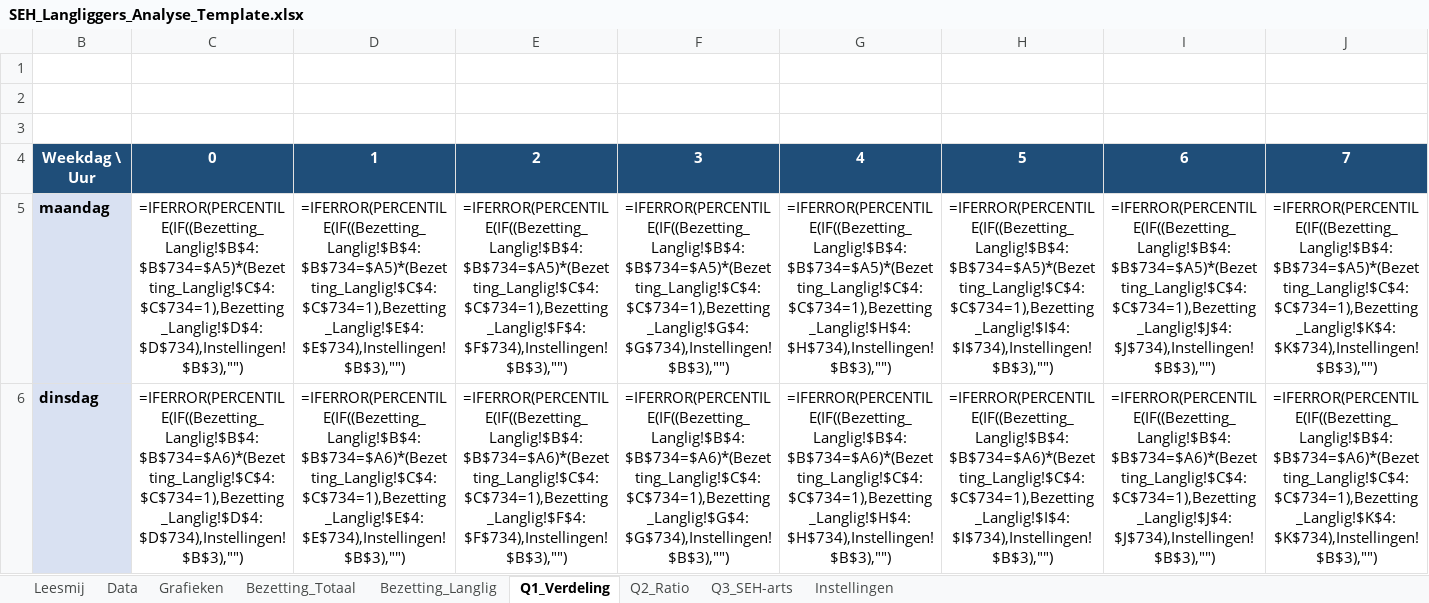
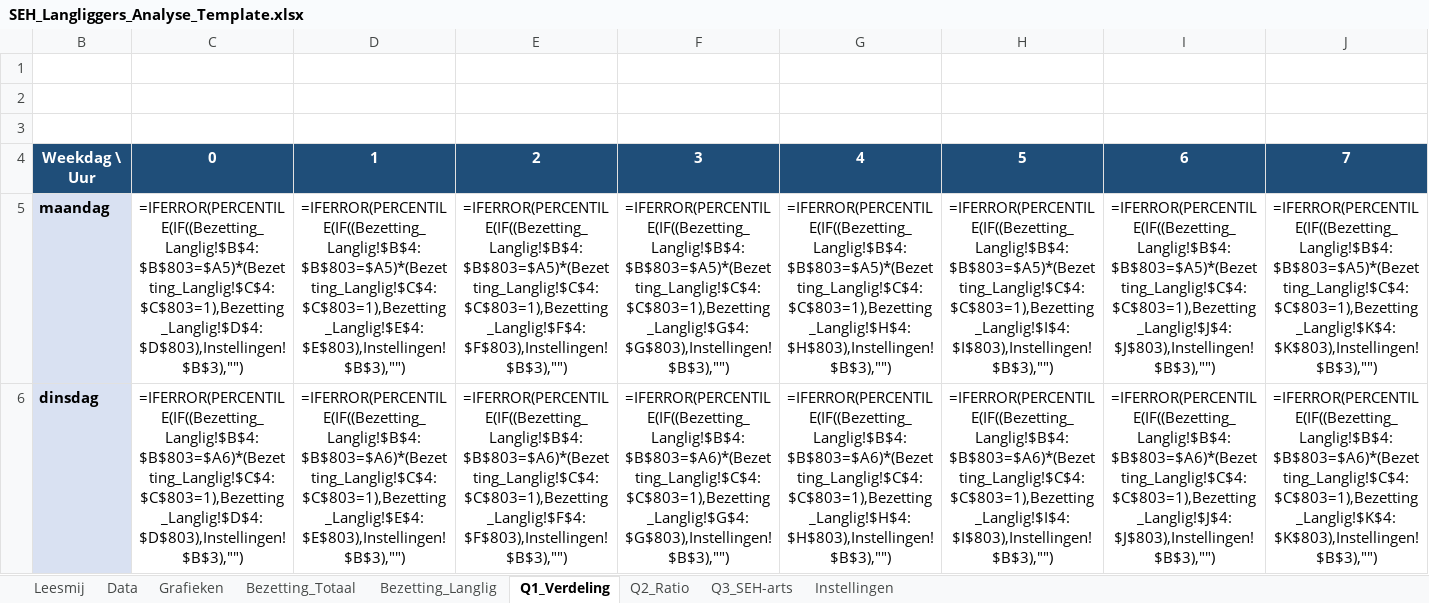
Before and after one commit to maximvn/maxi, an Excel workbook: SEH_Langliggers_Analyse_Template.xlsx, sheet Q1_Verdeling, drawn as a sheet; only a part is shown; values as stored, in another font and other column widths than the file's, no borders; formulas without a stored value are shown as written; conditional formats not drawn; the diff covers the shown part only; the diff names each change by its address in the sheet, - before the commit and + after, or states it on an @@ line.

```diff
--- a/SEH_Langliggers_Analyse_Template.xlsx (sheet Q1_Verdeling)
+++ b/SEH_Langliggers_Analyse_Template.xlsx (sheet Q1_Verdeling)
-C5: =IFERROR(PERCENTILE(IF((Bezetting_Langlig!$B$4:$B$734=$A5)*(Bezetting_Langlig!$C$4:$C$734=1),Bezetting_Langlig!$D$4:$D$734),Instellingen!$B$3),"")
+C5: =IFERROR(PERCENTILE(IF((Bezetting_Langlig!$B$4:$B$803=$A5)*(Bezetting_Langlig!$C$4:$C$803=1),Bezetting_Langlig!$D$4:$D$803),Instellingen!$B$3),"")
-D5: =IFERROR(PERCENTILE(IF((Bezetting_Langlig!$B$4:$B$734=$A5)*(Bezetting_Langlig!$C$4:$C$734=1),Bezetting_Langlig!$E$4:$E$734),Instellingen!$B$3),"")
+D5: =IFERROR(PERCENTILE(IF((Bezetting_Langlig!$B$4:$B$803=$A5)*(Bezetting_Langlig!$C$4:$C$803=1),Bezetting_Langlig!$E$4:$E$803),Instellingen!$B$3),"")
-E5: =IFERROR(PERCENTILE(IF((Bezetting_Langlig!$B$4:$B$734=$A5)*(Bezetting_Langlig!$C$4:$C$734=1),Bezetting_Langlig!$F$4:$F$734),Instellingen!$B$3),"")
+E5: =IFERROR(PERCENTILE(IF((Bezetting_Langlig!$B$4:$B$803=$A5)*(Bezetting_Langlig!$C$4:$C$803=1),Bezetting_Langlig!$F$4:$F$803),Instellingen!$B$3),"")
-F5: =IFERROR(PERCENTILE(IF((Bezetting_Langlig!$B$4:$B$734=$A5)*(Bezetting_Langlig!$C$4:$C$734=1),Bezetting_Langlig!$G$4:$G$734),Instellingen!$B$3),"")
+F5: =IFERROR(PERCENTILE(IF((Bezetting_Langlig!$B$4:$B$803=$A5)*(Bezetting_Langlig!$C$4:$C$803=1),Bezetting_Langlig!$G$4:$G$803),Instellingen!$B$3),"")
-G5: =IFERROR(PERCENTILE(IF((Bezetting_Langlig!$B$4:$B$734=$A5)*(Bezetting_Langlig!$C$4:$C$734=1),Bezetting_Langlig!$H$4:$H$734),Instellingen!$B$3),"")
+G5: =IFERROR(PERCENTILE(IF((Bezetting_Langlig!$B$4:$B$803=$A5)*(Bezetting_Langlig!$C$4:$C$803=1),Bezetting_Langlig!$H$4:$H$803),Instellingen!$B$3),"")
-H5: =IFERROR(PERCENTILE(IF((Bezetting_Langlig!$B$4:$B$734=$A5)*(Bezetting_Langlig!$C$4:$C$734=1),Bezetting_Langlig!$I$4:$I$734),Instellingen!$B$3),"")
+H5: =IFERROR(PERCENTILE(IF((Bezetting_Langlig!$B$4:$B$803=$A5)*(Bezetting_Langlig!$C$4:$C$803=1),Bezetting_Langlig!$I$4:$I$803),Instellingen!$B$3),"")
-I5: =IFERROR(PERCENTILE(IF((Bezetting_Langlig!$B$4:$B$734=$A5)*(Bezetting_Langlig!$C$4:$C$734=1),Bezetting_Langlig!$J$4:$J$734),Instellingen!$B$3),"")
+I5: =IFERROR(PERCENTILE(IF((Bezetting_Langlig!$B$4:$B$803=$A5)*(Bezetting_Langlig!$C$4:$C$803=1),Bezetting_Langlig!$J$4:$J$803),Instellingen!$B$3),"")
-J5: =IFERROR(PERCENTILE(IF((Bezetting_Langlig!$B$4:$B$734=$A5)*(Bezetting_Langlig!$C$4:$C$734=1),Bezetting_Langlig!$K$4:$K$734),Instellingen!$B$3),"")
+J5: =IFERROR(PERCENTILE(IF((Bezetting_Langlig!$B$4:$B$803=$A5)*(Bezetting_Langlig!$C$4:$C$803=1),Bezetting_Langlig!$K$4:$K$803),Instellingen!$B$3),"")
-C6: =IFERROR(PERCENTILE(IF((Bezetting_Langlig!$B$4:$B$734=$A6)*(Bezetting_Langlig!$C$4:$C$734=1),Bezetting_Langlig!$D$4:$D$734),Instellingen!$B$3),"")
+C6: =IFERROR(PERCENTILE(IF((Bezetting_Langlig!$B$4:$B$803=$A6)*(Bezetting_Langlig!$C$4:$C$803=1),Bezetting_Langlig!$D$4:$D$803),Instellingen!$B$3),"")
-D6: =IFERROR(PERCENTILE(IF((Bezetting_Langlig!$B$4:$B$734=$A6)*(Bezetting_Langlig!$C$4:$C$734=1),Bezetting_Langlig!$E$4:$E$734),Instellingen!$B$3),"")
+D6: =IFERROR(PERCENTILE(IF((Bezetting_Langlig!$B$4:$B$803=$A6)*(Bezetting_Langlig!$C$4:$C$803=1),Bezetting_Langlig!$E$4:$E$803),Instellingen!$B$3),"")
-E6: =IFERROR(PERCENTILE(IF((Bezetting_Langlig!$B$4:$B$734=$A6)*(Bezetting_Langlig!$C$4:$C$734=1),Bezetting_Langlig!$F$4:$F$734),Instellingen!$B$3),"")
+E6: =IFERROR(PERCENTILE(IF((Bezetting_Langlig!$B$4:$B$803=$A6)*(Bezetting_Langlig!$C$4:$C$803=1),Bezetting_Langlig!$F$4:$F$803),Instellingen!$B$3),"")
-F6: =IFERROR(PERCENTILE(IF((Bezetting_Langlig!$B$4:$B$734=$A6)*(Bezetting_Langlig!$C$4:$C$734=1),Bezetting_Langlig!$G$4:$G$734),Instellingen!$B$3),"")
+F6: =IFERROR(PERCENTILE(IF((Bezetting_Langlig!$B$4:$B$803=$A6)*(Bezetting_Langlig!$C$4:$C$803=1),Bezetting_Langlig!$G$4:$G$803),Instellingen!$B$3),"")
-G6: =IFERROR(PERCENTILE(IF((Bezetting_Langlig!$B$4:$B$734=$A6)*(Bezetting_Langlig!$C$4:$C$734=1),Bezetting_Langlig!$H$4:$H$734),Instellingen!$B$3),"")
+G6: =IFERROR(PERCENTILE(IF((Bezetting_Langlig!$B$4:$B$803=$A6)*(Bezetting_Langlig!$C$4:$C$803=1),Bezetting_Langlig!$H$4:$H$803),Instellingen!$B$3),"")
-H6: =IFERROR(PERCENTILE(IF((Bezetting_Langlig!$B$4:$B$734=$A6)*(Bezetting_Langlig!$C$4:$C$734=1),Bezetting_Langlig!$I$4:$I$734),Instellingen!$B$3),"")
+H6: =IFERROR(PERCENTILE(IF((Bezetting_Langlig!$B$4:$B$803=$A6)*(Bezetting_Langlig!$C$4:$C$803=1),Bezetting_Langlig!$I$4:$I$803),Instellingen!$B$3),"")
-I6: =IFERROR(PERCENTILE(IF((Bezetting_Langlig!$B$4:$B$734=$A6)*(Bezetting_Langlig!$C$4:$C$734=1),Bezetting_Langlig!$J$4:$J$734),Instellingen!$B$3),"")
+I6: =IFERROR(PERCENTILE(IF((Bezetting_Langlig!$B$4:$B$803=$A6)*(Bezetting_Langlig!$C$4:$C$803=1),Bezetting_Langlig!$J$4:$J$803),Instellingen!$B$3),"")
-J6: =IFERROR(PERCENTILE(IF((Bezetting_Langlig!$B$4:$B$734=$A6)*(Bezetting_Langlig!$C$4:$C$734=1),Bezetting_Langlig!$K$4:$K$734),Instellingen!$B$3),"")
+J6: =IFERROR(PERCENTILE(IF((Bezetting_Langlig!$B$4:$B$803=$A6)*(Bezetting_Langlig!$C$4:$C$803=1),Bezetting_Langlig!$K$4:$K$803),Instellingen!$B$3),"")
```
Also changed, not shown: 184 edited cells elsewhere in this sheet, sheet Bezetting_Totaal, sheet Bezetting_Langlig, sheet Q2_Ratio, sheet Q3_SEH-arts, sheet Leesmij, sheet Instellingen, 2 more sheets.
